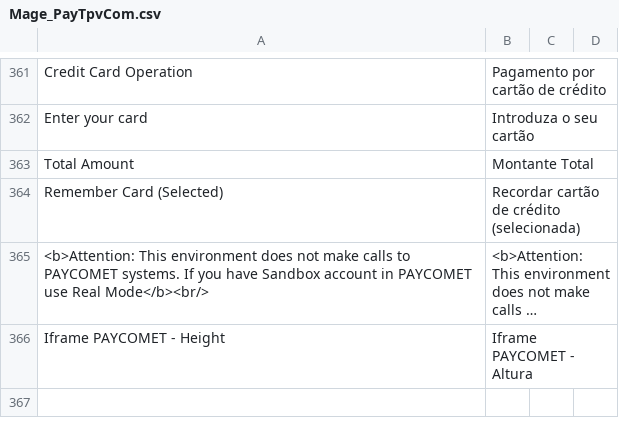
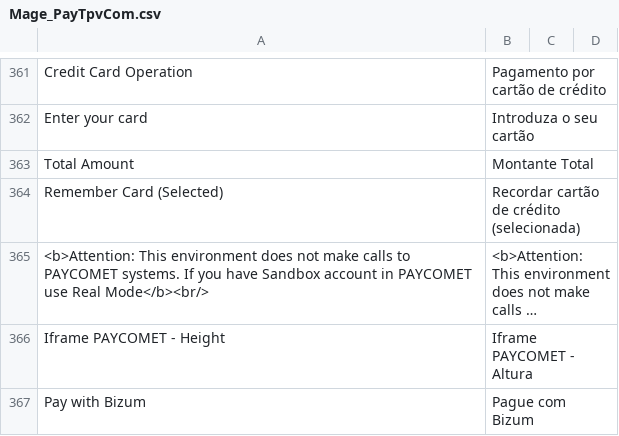
Before and after one commit to PAYCOMET/magento, a CSV file: app/locale/pt_PT/Mage_PayTpvCom.csv, drawn as a sheet; only a part is shown, gaps mark what is left out; long unchanged cells end in …; the diff names each change by its address in the sheet, - before the commit and + after, or states it on an @@ line.

```diff
--- a/app/locale/pt_PT/Mage_PayTpvCom.csv
+++ b/app/locale/pt_PT/Mage_PayTpvCom.csv
+row 367: Pay with Bizum | Pague com Bizum
```
Also changed, not shown: app/locale/en_GB/Mage_PayTpvCom.csv, app/locale/en_US/Mage_PayTpvCom.csv, 11 other files.
